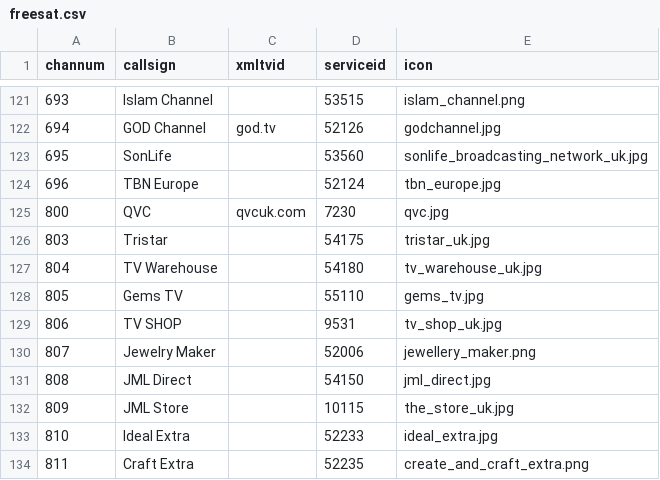
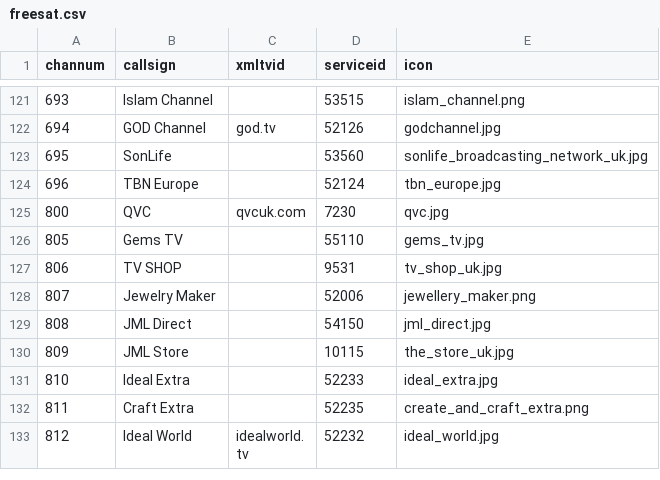
Before and after one commit to ta264/mythtv_channel_manager, a CSV file: contrib/freesat.csv, drawn as a sheet; only a part is shown, gaps mark what is left out; the shorter side is filled out with more unchanged rows; the diff names each change by its address in the sheet, - before the commit and + after, or states it on an @@ line.

Commit message:
Remove some channels no longer on freesat

```diff
--- a/contrib/freesat.csv
+++ b/contrib/freesat.csv
-row 126: 803 | Tristar |  | 54175 | tristar_uk.jpg
-row 127: 804 | TV Warehouse |  | 54180 | tv_warehouse_uk.jpg
```
